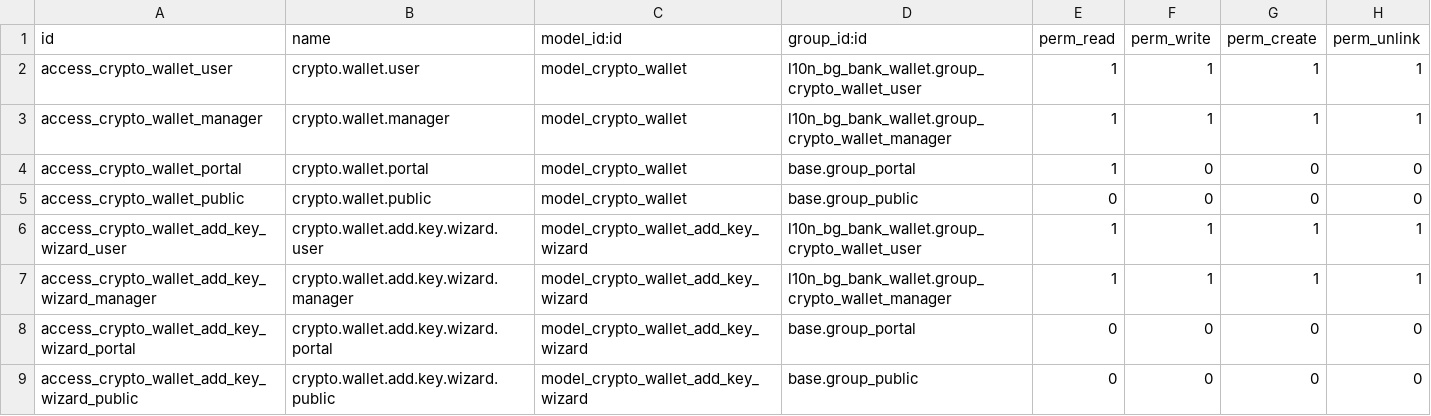
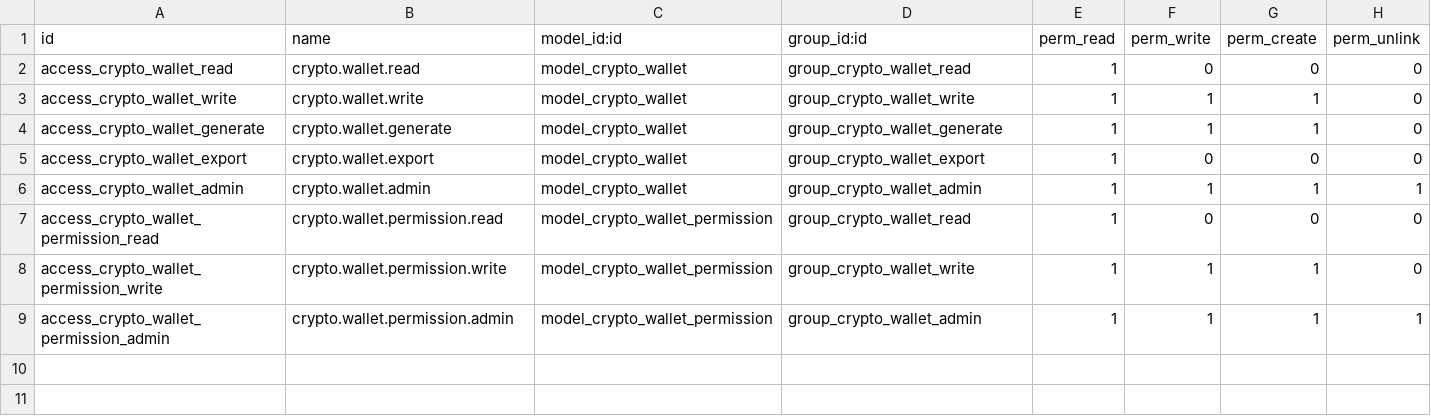
Before and after one commit to rosenvladimirov/l10n-bulgaria, a CSV file: l10n_bg_bank_wallet/security/ir.model.access.csv, drawn as a sheet.

Commit message:
"Add detailed security groups and record rules for crypto wallets"
- Introduced granular security group hierarchy for crypto wallet management, including read, write, generate, export, and admin levels.
- Added comprehensive record rules ensuring data access is restricted based on roles and permissions.
- Enhanced multi-company and time-based access isolation to strengthen security for shared environments.
- Updated module with Markdown security documentation outlining encryption, access control, and audit strategies.

```diff
--- a/l10n_bg_bank_wallet/security/ir.model.access.csv
+++ b/l10n_bg_bank_wallet/security/ir.model.access.csv
@@ -1,9 +1,9 @@
 id,name,model_id:id,group_id:id,perm_read,perm_write,perm_create,perm_unlink
-access_crypto_wallet_user,crypto.wallet.user,model_crypto_wallet,l10n_bg_bank_wallet.group_crypto_wallet_user,1,1,1,1
-access_crypto_wallet_manager,crypto.wallet.manager,model_crypto_wallet,l10n_bg_bank_wallet.group_crypto_wallet_manager,1,1,1,1
-access_crypto_wallet_portal,crypto.wallet.portal,model_crypto_wallet,base.group_portal,1,0,0,0
-access_crypto_wallet_public,crypto.wallet.public,model_crypto_wallet,base.group_public,0,0,0,0
-access_crypto_wallet_add_key_wizard_user,crypto.wallet.add.key.wizard.user,model_crypto_wallet_add_key_wizard,l10n_bg_bank_wallet.group_crypto_wallet_user,1,1,1,1
-access_crypto_wallet_add_key_wizard_manager,crypto.wallet.add.key.wizard.manager,model_crypto_wallet_add_key_wizard,l10n_bg_bank_wallet.group_crypto_wallet_manager,1,1,1,1
-access_crypto_wallet_add_key_wizard_portal,crypto.wallet.add.key.wizard.portal,model_crypto_wallet_add_key_wizard,base.group_portal,0,0,0,0
-access_crypto_wallet_add_key_wizard_public,crypto.wallet.add.key.wizard.public,model_crypto_wallet_add_key_wizard,base.group_public,0,0,0,0
+access_crypto_wallet_read,crypto.wallet.read,model_crypto_wallet,group_crypto_wallet_read,1,0,0,0
+access_crypto_wallet_write,crypto.wallet.write,model_crypto_wallet,group_crypto_wallet_write,1,1,1,0
+access_crypto_wallet_generate,crypto.wallet.generate,model_crypto_wallet,group_crypto_wallet_generate,1,1,1,0
+access_crypto_wallet_export,crypto.wallet.export,model_crypto_wallet,group_crypto_wallet_export,1,0,0,0
+access_crypto_wallet_admin,crypto.wallet.admin,model_crypto_wallet,group_crypto_wallet_admin,1,1,1,1
+access_crypto_wallet_permission_read,crypto.wallet.permission.read,model_crypto_wallet_permission,group_crypto_wallet_read,1,0,0,0
+access_crypto_wallet_permission_write,crypto.wallet.permission.write,model_crypto_wallet_permission,group_crypto_wallet_write,1,1,1,0
+access_crypto_wallet_permission_admin,crypto.wallet.permission.admin,model_crypto_wallet_permission,group_crypto_wallet_admin,1,1,1,1
```
Also changed, not shown: 4 other files.
